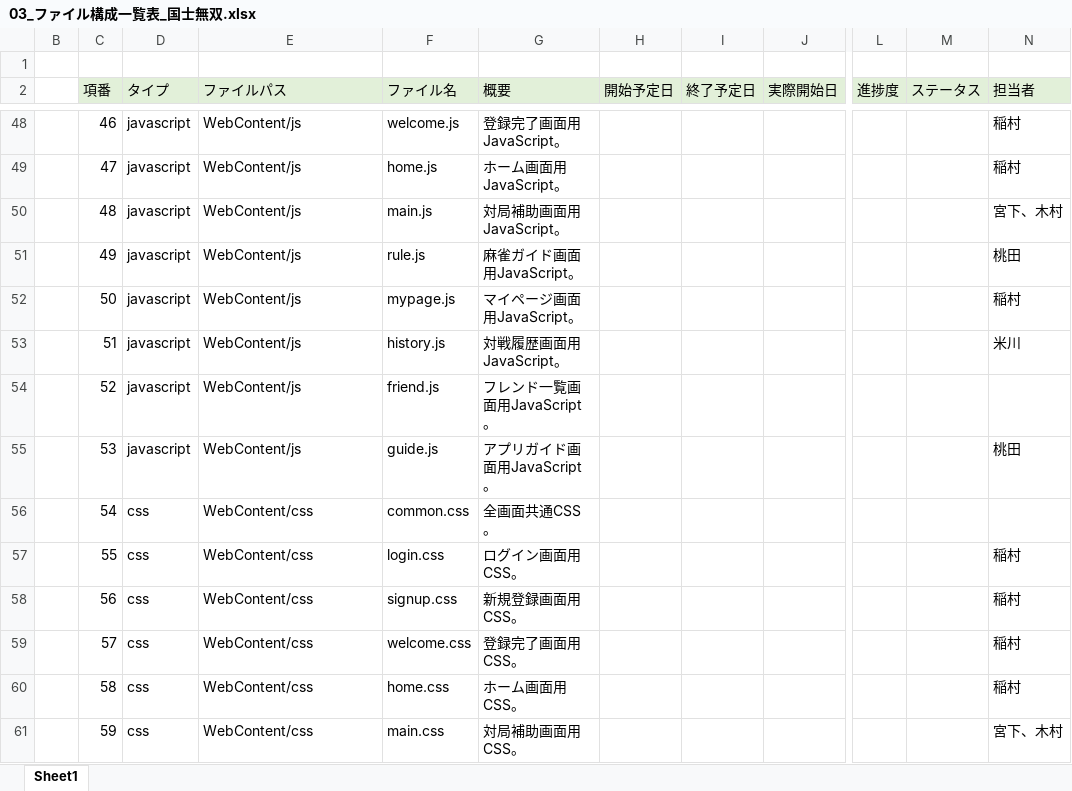
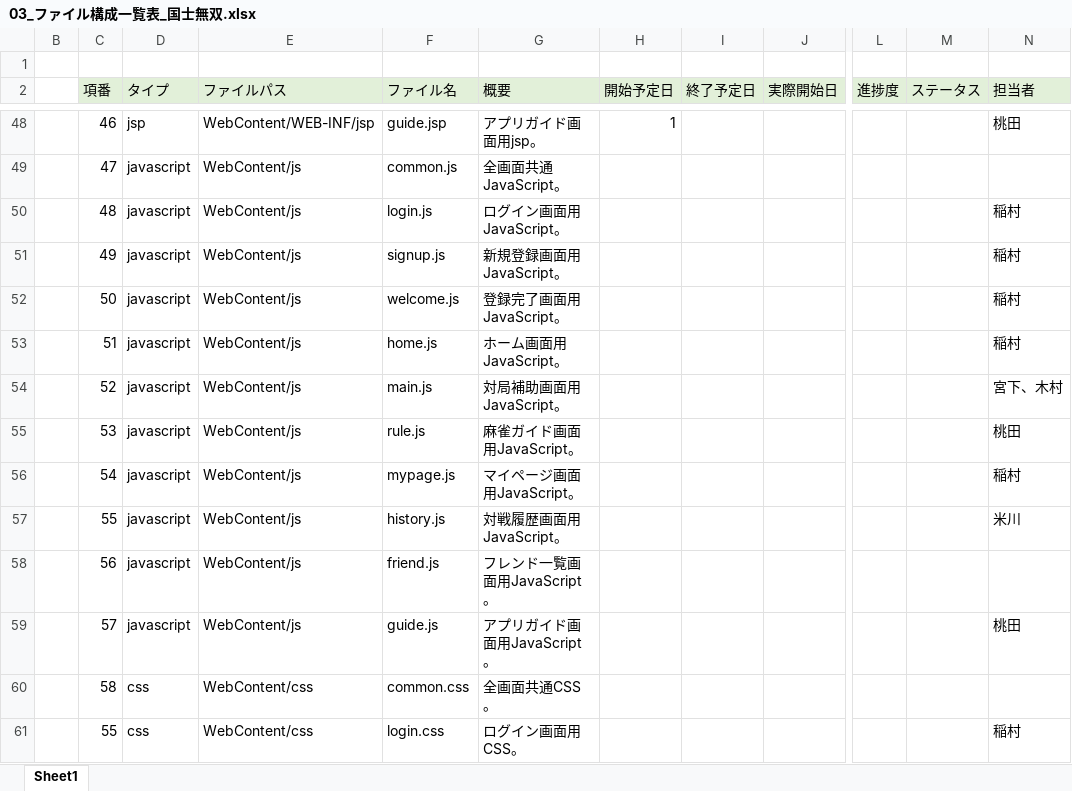
Before and after one commit to plusdojo2024/B5, an Excel workbook: doc/03_内部設計/03_ファイル構成一覧表_国士無双.xlsx, sheet Sheet1, drawn as a sheet; only a part is shown, gaps mark what is left out; values as stored, in another font and other column widths than the file's, no borders; removed rows and columns are numbered as before the commit, all else as after; rows hold the shown columns only; the diff covers the shown part only; the diff names each change by its address in the sheet, - before the commit and + after, or states it on an @@ line.

```diff
--- a/doc/03_内部設計/03_ファイル構成一覧表_国士無双.xlsx (sheet Sheet1)
+++ b/doc/03_内部設計/03_ファイル構成一覧表_国士無双.xlsx (sheet Sheet1)
-D48 (タイプ): javascript
+D48 (タイプ): jsp
-E48 (ファイルパス): WebContent/js
+E48 (ファイルパス): WebContent/WEB-INF/jsp
-F48 (ファイル名): welcome.js
+F48 (ファイル名): guide.jsp
-G48 (概要): 登録完了画面用JavaScript。
+G48 (概要): アプリガイド画面用jsp。
-H48 (開始予定日): (empty)
+H48 (開始予定日): 1
-N48 (担当者): 稲村
+N48 (担当者): 桃田
-F49 (ファイル名): home.js
+F49 (ファイル名): common.js
-G49 (概要): ホーム画面用JavaScript。
+G49 (概要): 全画面共通JavaScript。
-N49 (担当者): 稲村
+N49 (担当者): (empty)
-F50 (ファイル名): main.js
+F50 (ファイル名): login.js
-G50 (概要): 対局補助画面用JavaScript。
+G50 (概要): ログイン画面用JavaScript。
-N50 (担当者): 宮下、木村
+N50 (担当者): 稲村
-F51 (ファイル名): rule.js
+F51 (ファイル名): signup.js
-G51 (概要): 麻雀ガイド画面用JavaScript。
+G51 (概要): 新規登録画面用JavaScript。
-N51 (担当者): 桃田
+N51 (担当者): 稲村
-F52 (ファイル名): mypage.js
+F52 (ファイル名): welcome.js
-G52 (概要): マイページ画面用JavaScript。
+G52 (概要): 登録完了画面用JavaScript。
-F53 (ファイル名): history.js
+F53 (ファイル名): home.js
-G53 (概要): 対戦履歴画面用JavaScript。
+G53 (概要): ホーム画面用JavaScript。
-N53 (担当者): 米川
+N53 (担当者): 稲村
-F54 (ファイル名): friend.js
+F54 (ファイル名): main.js
-G54 (概要): フレンド一覧画面用JavaScript。
+G54 (概要): 対局補助画面用JavaScript。
-N54 (担当者): (empty)
+N54 (担当者): 宮下、木村
-F55 (ファイル名): guide.js
+F55 (ファイル名): rule.js
-G55 (概要): アプリガイド画面用JavaScript。
+G55 (概要): 麻雀ガイド画面用JavaScript。
+row 56:  | 54 | javascript | WebContent/js | mypage.js | マイページ画面用JavaScript。 |  |  |  |  |  | 稲村
+row 57:  | 55 | javascript | WebContent/js | history.js | 対戦履歴画面用JavaScript。 |  |  |  |  |  | 米川
+row 58:  | 56 | javascript | WebContent/js | friend.js | フレンド一覧画面用JavaScript。
+row 59:  | 57 | javascript | WebContent/js | guide.js | アプリガイド画面用JavaScript。 |  |  |  |  |  | 桃田
-C60 (項番): 54
+C60 (項番): 58
-row 58:  | 56 | css | WebContent/css | signup.css | 新規登録画面用CSS。 |  |  |  |  |  | 稲村
-row 59:  | 57 | css | WebContent/css | welcome.css | 登録完了画面用CSS。 |  |  |  |  |  | 稲村
-row 60:  | 58 | css | WebContent/css | home.css | ホーム画面用CSS。 |  |  |  |  |  | 稲村
-row 61:  | 59 | css | WebContent/css | main.css | 対局補助画面用CSS。 |  |  |  |  |  | 宮下、木村
```
Also changed, not shown: 4 added rows and 150 edited cells elsewhere in this sheet.
